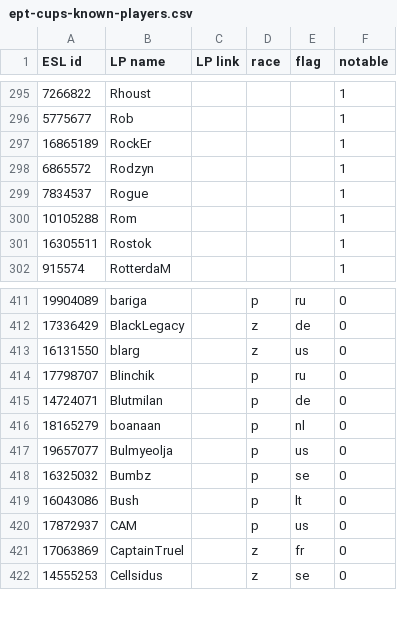
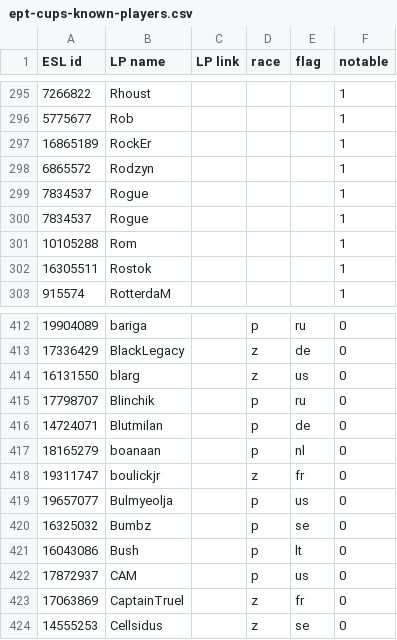
Before and after one commit to Steap/liquipedia-scripts, a CSV file: liquipedia_scripts/data/ept-cups-known-players.csv, drawn as a sheet; only a part is shown, gaps mark what is left out.

Commit message:
Known players: add Rogue and boulickjr

```diff
--- a/liquipedia_scripts/data/ept-cups-known-players.csv
+++ b/liquipedia_scripts/data/ept-cups-known-players.csv
@@ -299,2 +299,3 @@ ESL id,LP name,LP link,race,flag,notable
 7834537,Rogue,,,,1
+7834537,Rogue,,,,1
 10105288,Rom,,,,1
@@ -416,2 +417,3 @@ ESL id,LP name,LP link,race,flag,notable
 18165279,boanaan,,p,nl,0
+19311747,boulickjr,,z,fr,0
 19657077,Bulmyeolja,,p,us,0
```
